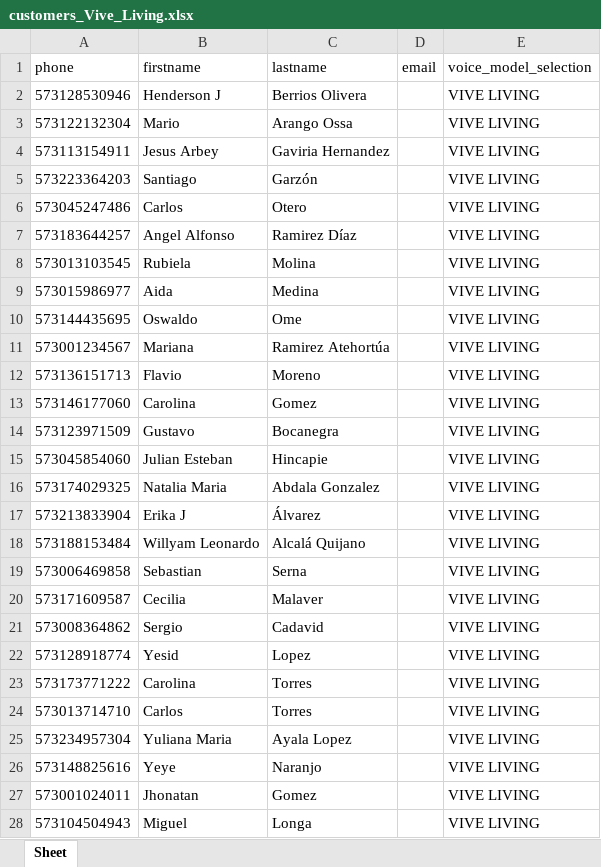
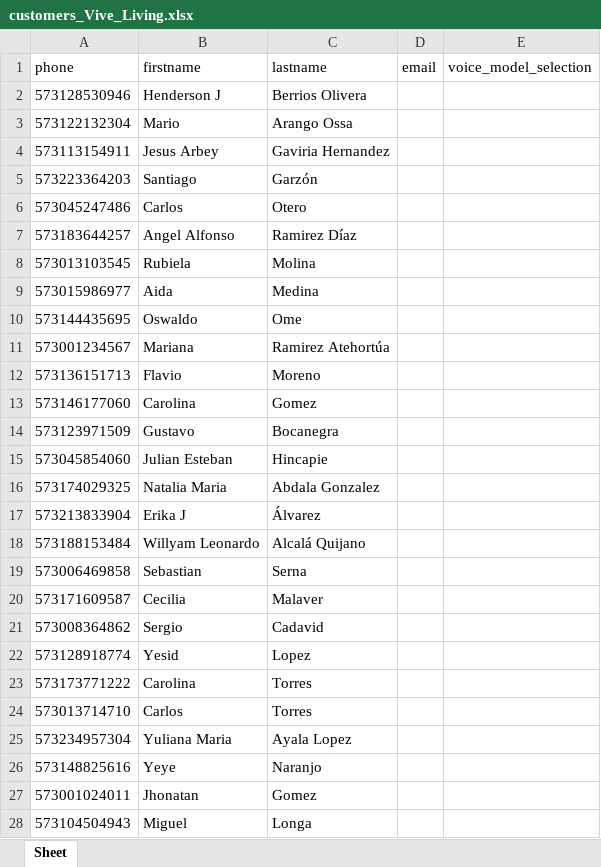
Before and after one commit to lucianneservat/Task2-Repo, an Excel workbook: output/customers_Vive_Living.xlsx, sheet Sheet, drawn as a sheet; only a part is shown; values as stored, in another font and other column widths than the file's, no borders; the diff covers the shown part only; the diff names each change by its address in the sheet, - before the commit and + after, or states it on an @@ line.

```diff
--- a/output/customers_Vive_Living.xlsx (sheet Sheet)
+++ b/output/customers_Vive_Living.xlsx (sheet Sheet)
-E2:E28 (voice_model_selection): VIVE LIVING
+E2:E28 (voice_model_selection): (empty)
```
Also changed, not shown: 293 edited cells elsewhere in this sheet, output/campaign_Otros_proyectos.xlsx, output/campaign_Vive_Living.xlsx, 2 other files.
